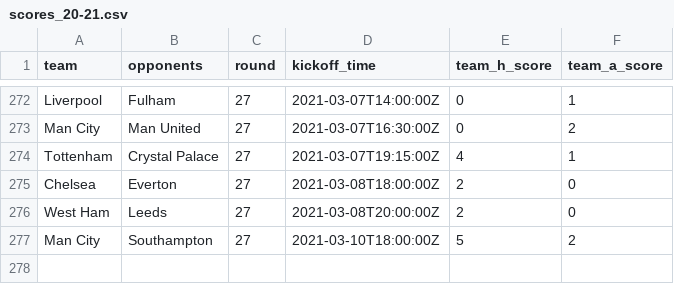
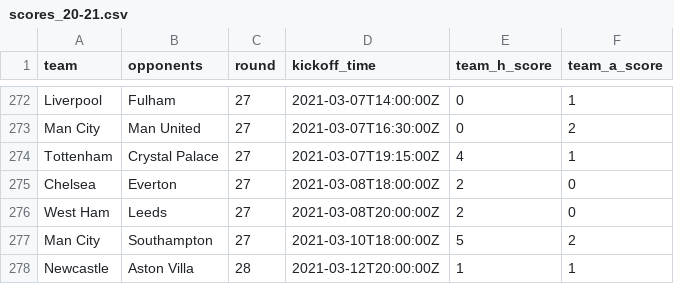
Before and after one commit to eivindhammers/filserver, a CSV file: scores_20-21.csv, drawn as a sheet; only a part is shown, gaps mark what is left out.

Commit message:
update scores

```diff
--- a/scores_20-21.csv
+++ b/scores_20-21.csv
@@ -277 +277,2 @@
 "Man City";"Southampton";27;"2021-03-10T18:00:00Z";5;2
+"Newcastle";"Aston Villa";28;"2021-03-12T20:00:00Z";1;1
```
